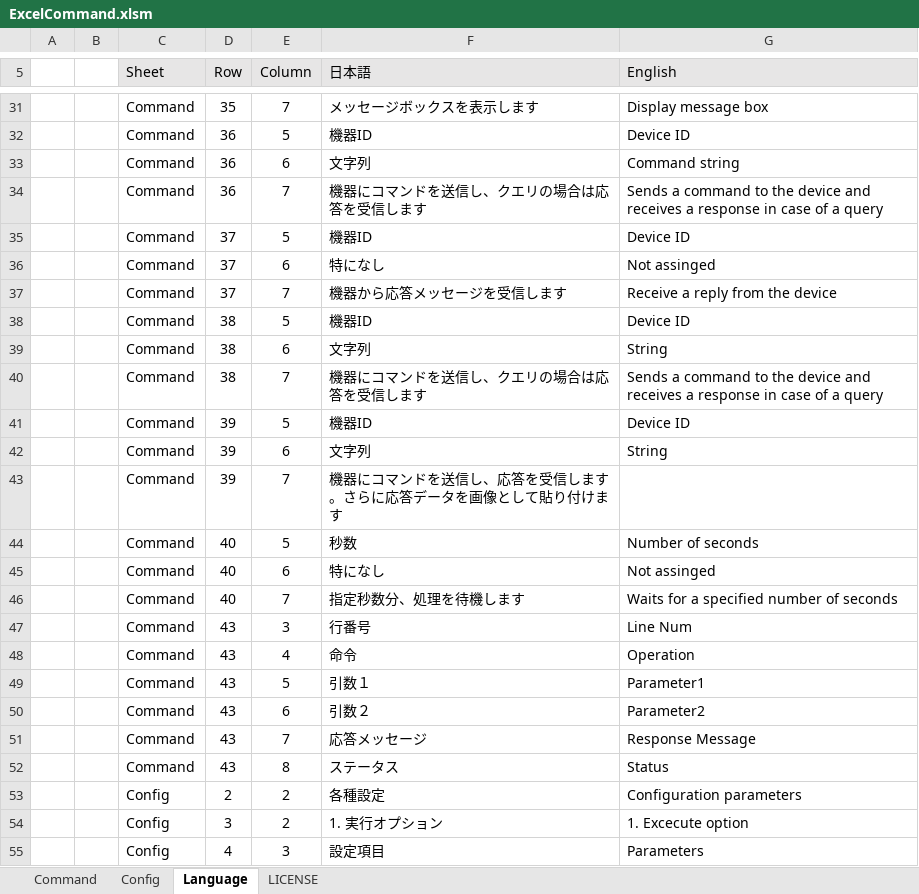
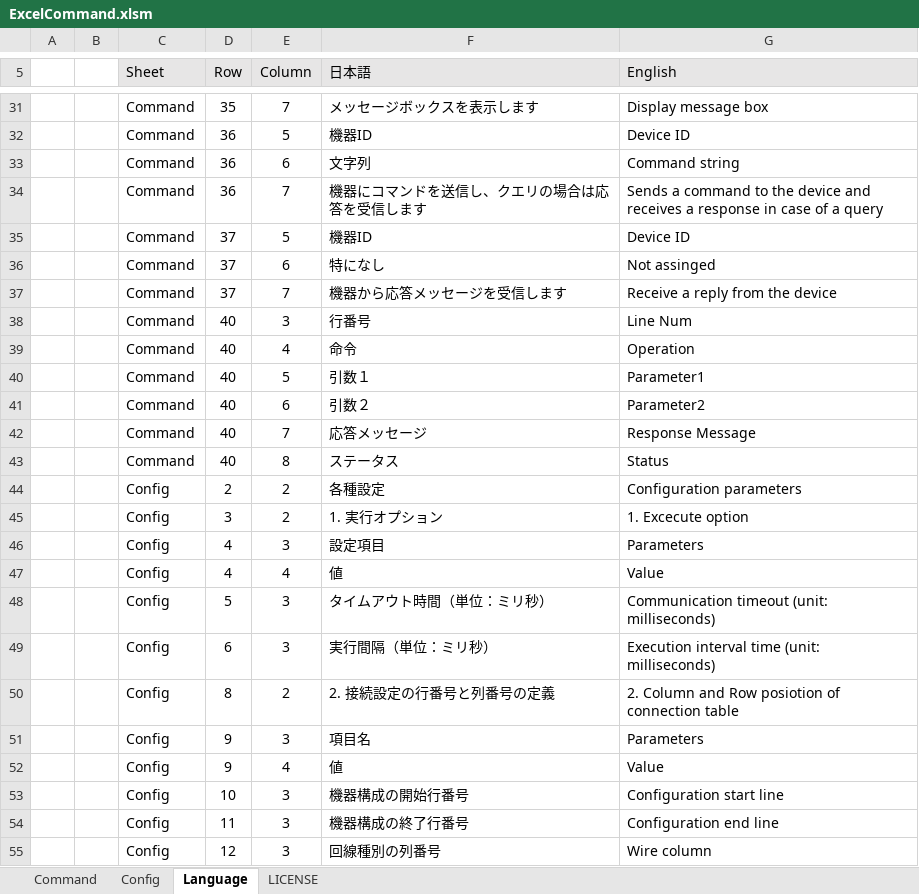
Before and after one commit to MitakaMakers/TestSequencer, an Excel workbook: bin/ExcelCommand.xlsm, sheet Language, drawn as a sheet; only a part is shown, gaps mark what is left out; the shorter side is filled out with more unchanged rows; values as stored, in another font and other column widths than the file's, no borders; charts and pictures not drawn; removed rows and columns are numbered as before the commit, all else as after; the diff names each change by its address in the sheet, - before the commit and + after, or states it on an @@ line.

```diff
--- a/bin/ExcelCommand.xlsm (sheet Language)
+++ b/bin/ExcelCommand.xlsm (sheet Language)
-row 38:  |  | Command | 38 | 5 | 機器ID | Device ID
-row 39:  |  | Command | 38 | 6 | 文字列 | String
-row 40:  |  | Command | 38 | 7 | 機器にコマンドを送信し、クエリの場合は応答を受信します | Sends a command to the device and receives a response in case of a query
-row 41:  |  | Command | 39 | 5 | 機器ID | Device ID
-row 42:  |  | Command | 39 | 6 | 文字列 | String
-row 43:  |  | Command | 39 | 7 | 機器にコマンドを送信し、応答を受信します。さらに応答データを画像として貼り付けます
-row 44:  |  | Command | 40 | 5 | 秒数 | Number of seconds
-row 45:  |  | Command | 40 | 6 | 特になし | Not assinged
-row 46:  |  | Command | 40 | 7 | 指定秒数分、処理を待機します | Waits for a specified number of seconds
-D38:D43 (Row): 43
+D38:D43 (Row): 40
```
Also changed, not shown: sheet Command, charts or pictures, 5 other files.
